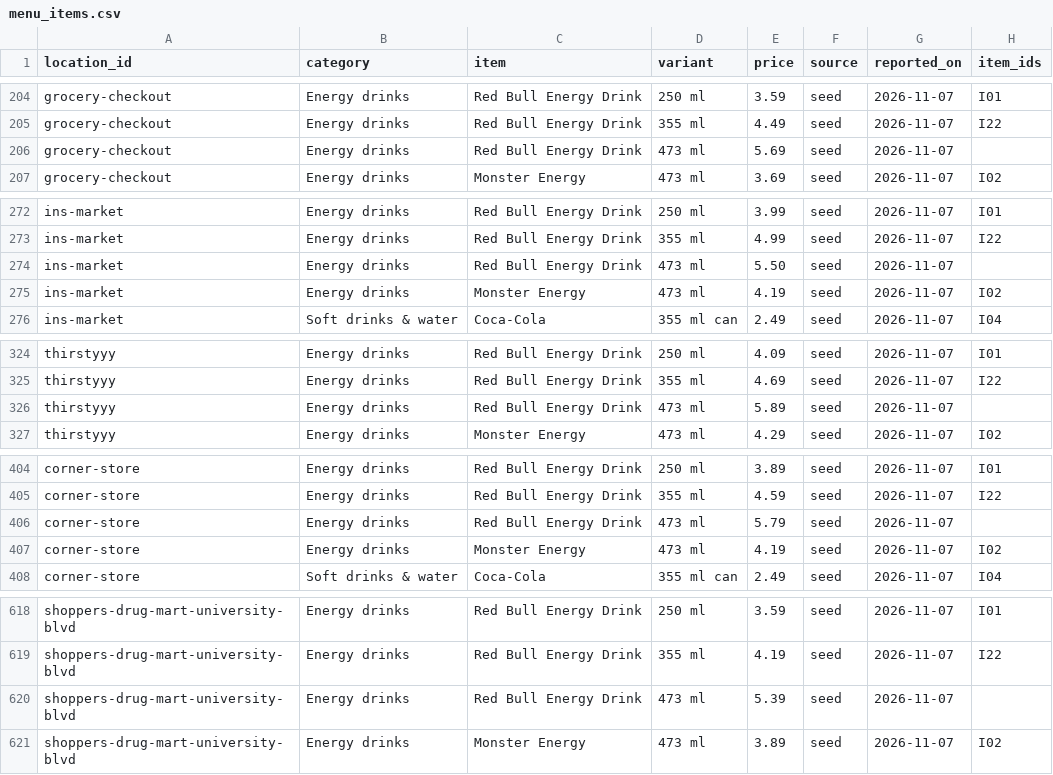
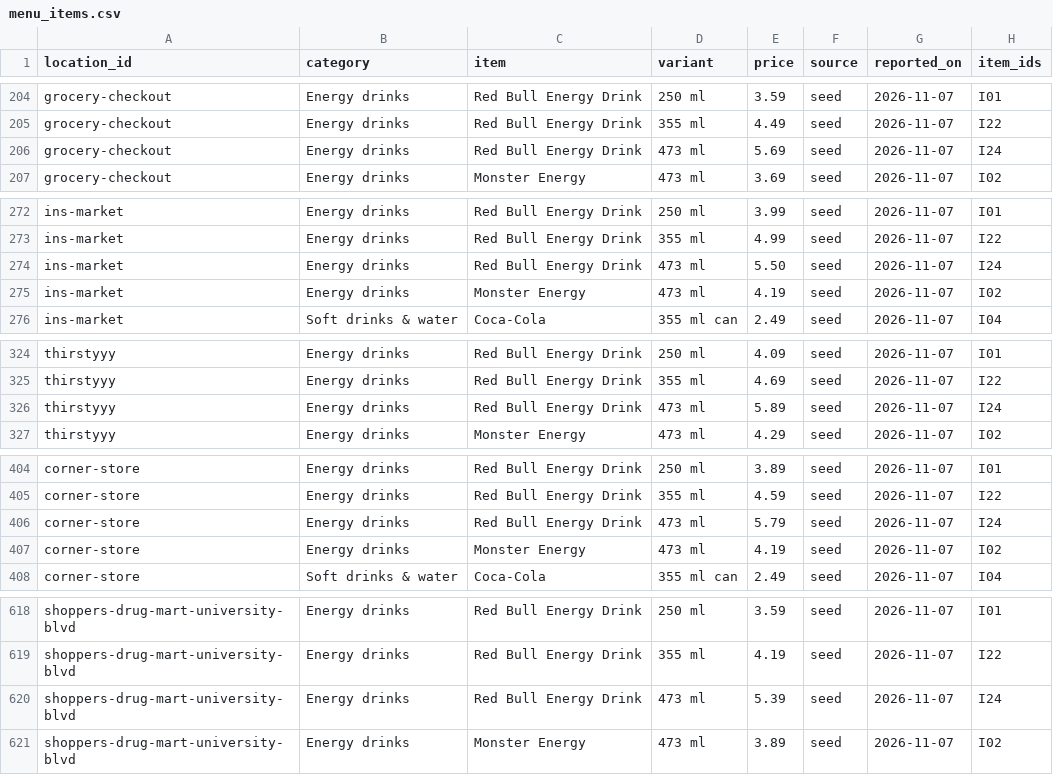
Before and after one commit to danieldalopez/campus-price-map, a CSV file: data/menu_items.csv, drawn as a sheet; only a part is shown, gaps mark what is left out; the diff covers the shown part only.

```diff
--- a/data/menu_items.csv
+++ b/data/menu_items.csv
@@ -205,3 +205,3 @@ grocery-checkout,Energy drinks,Red Bull Energy Drink,250 ml,3.59,seed,2026-11-07
 grocery-checkout,Energy drinks,Red Bull Energy Drink,355 ml,4.49,seed,2026-11-07,I22
-grocery-checkout,Energy drinks,Red Bull Energy Drink,473 ml,5.69,seed,2026-11-07,
+grocery-checkout,Energy drinks,Red Bull Energy Drink,473 ml,5.69,seed,2026-11-07,I24
 grocery-checkout,Energy drinks,Monster Energy,473 ml,3.69,seed,2026-11-07,I02
@@ -273,3 +273,3 @@ ins-market,Energy drinks,Red Bull Energy Drink,250 ml,3.99,seed,2026-11-07,I01
 ins-market,Energy drinks,Red Bull Energy Drink,355 ml,4.99,seed,2026-11-07,I22
-ins-market,Energy drinks,Red Bull Energy Drink,473 ml,5.50,seed,2026-11-07,
+ins-market,Energy drinks,Red Bull Energy Drink,473 ml,5.50,seed,2026-11-07,I24
 ins-market,Energy drinks,Monster Energy,473 ml,4.19,seed,2026-11-07,I02
@@ -325,3 +325,3 @@ thirstyyy,Energy drinks,Red Bull Energy Drink,250 ml,4.09,seed,2026-11-07,I01
 thirstyyy,Energy drinks,Red Bull Energy Drink,355 ml,4.69,seed,2026-11-07,I22
-thirstyyy,Energy drinks,Red Bull Energy Drink,473 ml,5.89,seed,2026-11-07,
+thirstyyy,Energy drinks,Red Bull Energy Drink,473 ml,5.89,seed,2026-11-07,I24
 thirstyyy,Energy drinks,Monster Energy,473 ml,4.29,seed,2026-11-07,I02
@@ -405,3 +405,3 @@ corner-store,Energy drinks,Red Bull Energy Drink,250 ml,3.89,seed,2026-11-07,I01
 corner-store,Energy drinks,Red Bull Energy Drink,355 ml,4.59,seed,2026-11-07,I22
-corner-store,Energy drinks,Red Bull Energy Drink,473 ml,5.79,seed,2026-11-07,
+corner-store,Energy drinks,Red Bull Energy Drink,473 ml,5.79,seed,2026-11-07,I24
 corner-store,Energy drinks,Monster Energy,473 ml,4.19,seed,2026-11-07,I02
@@ -619,3 +619,3 @@ shoppers-drug-mart-university-blvd,Energy drinks,Red Bull Energy Drink,250 ml,3.
 shoppers-drug-mart-university-blvd,Energy drinks,Red Bull Energy Drink,355 ml,4.19,seed,2026-11-07,I22
-shoppers-drug-mart-university-blvd,Energy drinks,Red Bull Energy Drink,473 ml,5.39,seed,2026-11-07,
+shoppers-drug-mart-university-blvd,Energy drinks,Red Bull Energy Drink,473 ml,5.39,seed,2026-11-07,I24
 shoppers-drug-mart-university-blvd,Energy drinks,Monster Energy,473 ml,3.89,seed,2026-11-07,I02
```
Also changed, not shown: 11 edited cells elsewhere in this file, data/barcodes.csv, data/carries.csv, 11 other files.
